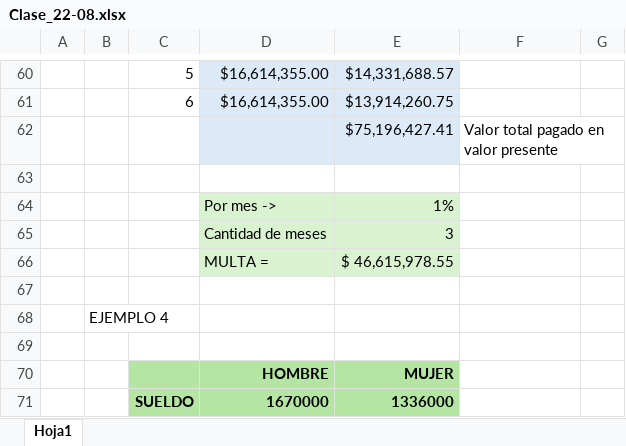
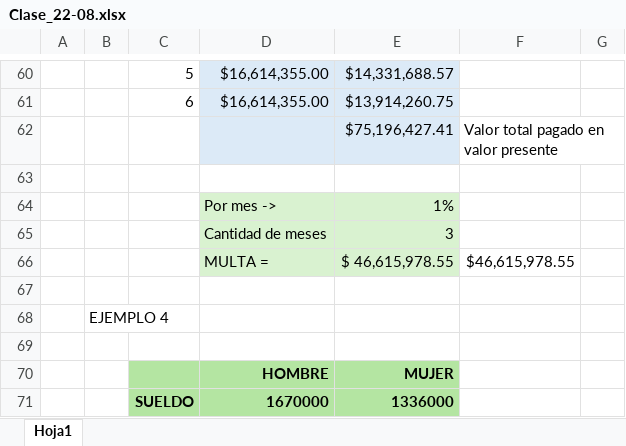
Before and after one commit to IvanCaceresS/Apuntes, an Excel workbook: 2024-2/Evaluación de proyectos/Excels/Clase_22-08.xlsx, sheet Hoja1, drawn as a sheet; only a part is shown, gaps mark what is left out; values as stored, in another font and other column widths than the file's, no borders; the diff names each change by its address in the sheet, - before the commit and + after, or states it on an @@ line.

```diff
--- a/2024-2/Evaluación de proyectos/Excels/Clase_22-08.xlsx (sheet Hoja1)
+++ b/2024-2/Evaluación de proyectos/Excels/Clase_22-08.xlsx (sheet Hoja1)
-F66: (empty)
+F66: $46,615,978.55
```
Also changed, not shown: 2 other files.
